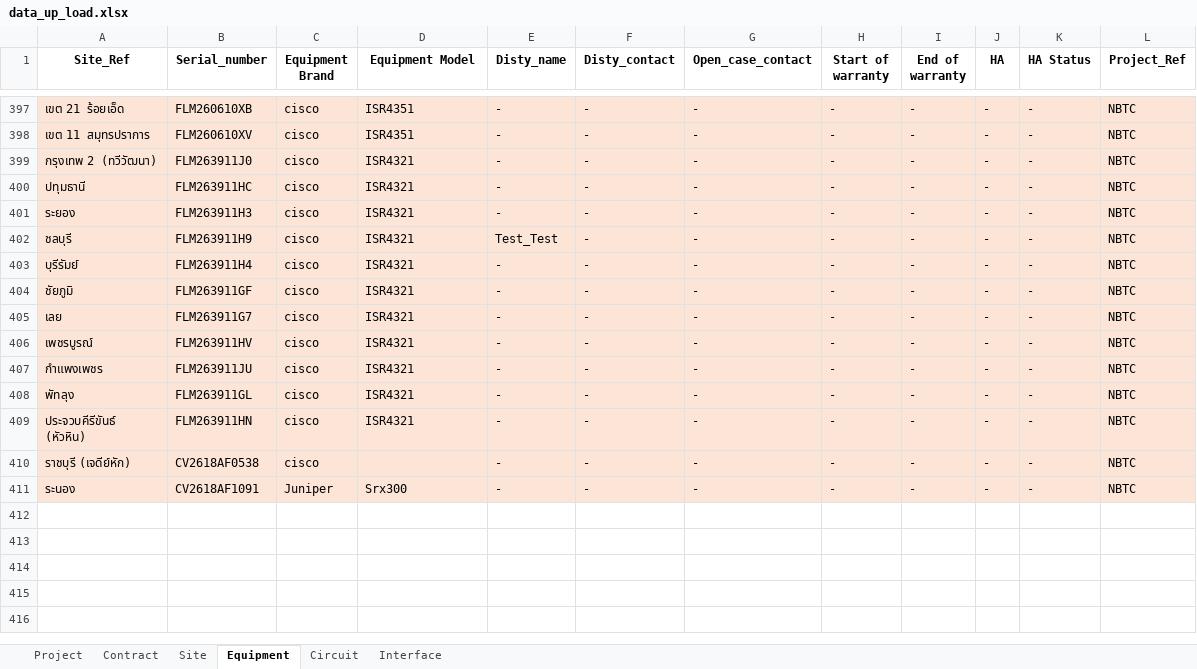
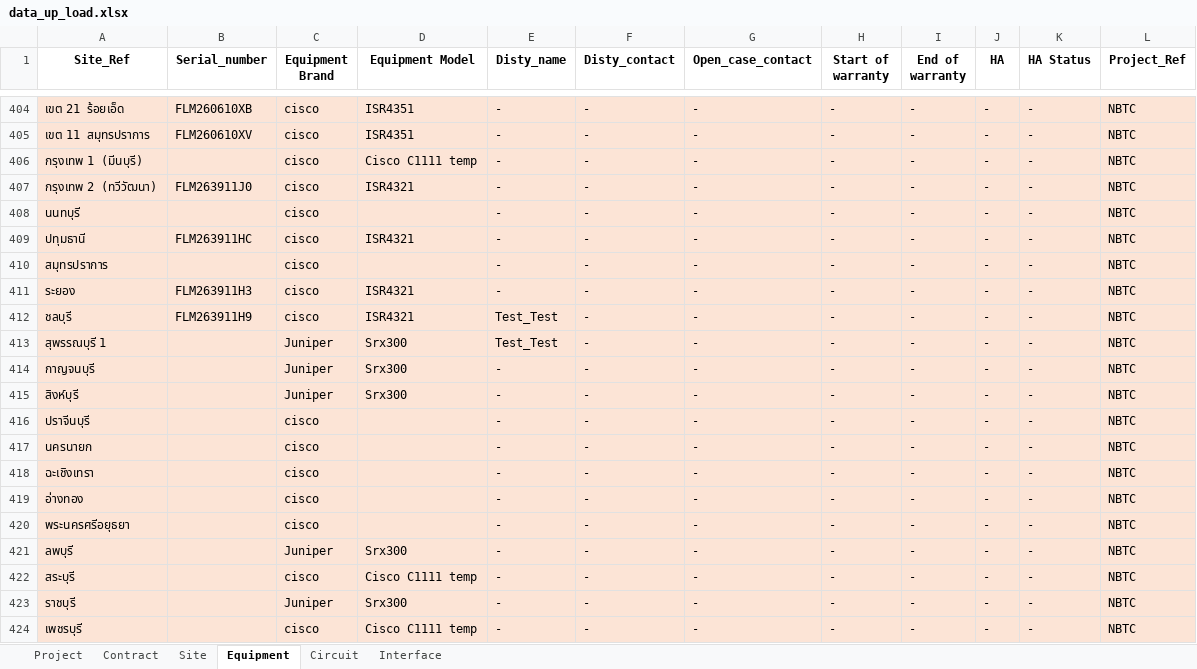
Before and after one commit to NatSuraden/noc_noc_project, an Excel workbook: noc_test/noc_project/upload/data_up_load.xlsx, sheet Equipment, drawn as a sheet; only a part is shown, gaps mark what is left out; the shorter side is filled out with more unchanged rows; values as stored, in another font and other column widths than the file's, no borders; the diff covers the shown part only; the diff names each change by its address in the sheet, - before the commit and + after, or states it on an @@ line.

```diff
--- a/noc_test/noc_project/upload/data_up_load.xlsx (sheet Equipment)
+++ b/noc_test/noc_project/upload/data_up_load.xlsx (sheet Equipment)
+row 406: กรุงเทพ 1 (มีนบุรี) |  | cisco | Cisco C1111 temp | - | - | - | - | - | - | - | NBTC
+row 408: นนทบุรี |  | cisco |  | - | - | - | - | - | - | - | NBTC
+row 410: สมุทรปราการ |  | cisco |  | - | - | - | - | - | - | - | NBTC
+row 413: สุพรรณบุรี 1 |  | Juniper | Srx300 | Test_Test | - | - | - | - | - | - | NBTC
+row 414: กาญจนบุรี |  | Juniper | Srx300 | - | - | - | - | - | - | - | NBTC
+row 415: สิงห์บุรี |  | Juniper | Srx300 | - | - | - | - | - | - | - | NBTC
+row 416: ปราจีนบุรี |  | cisco |  | - | - | - | - | - | - | - | NBTC
+row 417: นครนายก |  | cisco |  | - | - | - | - | - | - | - | NBTC
+row 418: ฉะเชิงเทรา |  | cisco |  | - | - | - | - | - | - | - | NBTC
+row 419: อ่างทอง |  | cisco |  | - | - | - | - | - | - | - | NBTC
+row 420: พระนครศรีอยุธยา |  | cisco |  | - | - | - | - | - | - | - | NBTC
+row 421: ลพบุรี |  | Juniper | Srx300 | - | - | - | - | - | - | - | NBTC
+row 422: สระบุรี |  | cisco | Cisco C1111 temp | - | - | - | - | - | - | - | NBTC
+row 423: ราชบุรี |  | Juniper | Srx300 | - | - | - | - | - | - | - | NBTC
+row 424: เพชรบุรี |  | cisco | Cisco C1111 temp | - | - | - | - | - | - | - | NBTC
```
Also changed, not shown: 50 added rows elsewhere in this sheet, sheet Site, sheet Circuit, sheet Interface, sheet Contract, 13 other files.
